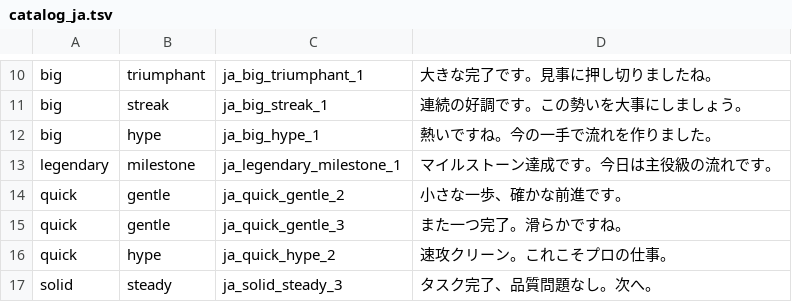
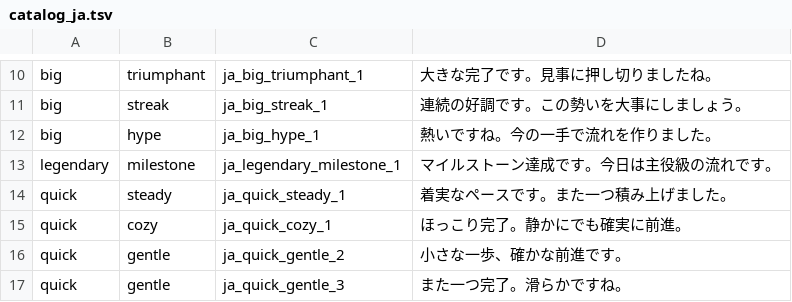
Before and after one commit to chinadbo/cheerer, a TSV file: scripts/messages/catalog_ja.tsv, drawn as a sheet; only a part is shown, gaps mark what is left out; the shorter side is filled out with more unchanged rows; the diff names each change by its address in the sheet, - before the commit and + after, or states it on an @@ line.

```diff
--- a/scripts/messages/catalog_ja.tsv
+++ b/scripts/messages/catalog_ja.tsv
+row 14: quick | steady | ja_quick_steady_1 | 着実なペースです。また一つ積み上げました。
+row 15: quick | cozy | ja_quick_cozy_1 | ほっこり完了。静かにでも確実に前進。
```
Also changed, not shown: scripts/messages/catalog_en.tsv, scripts/messages/catalog_es.tsv, 3 other files.
